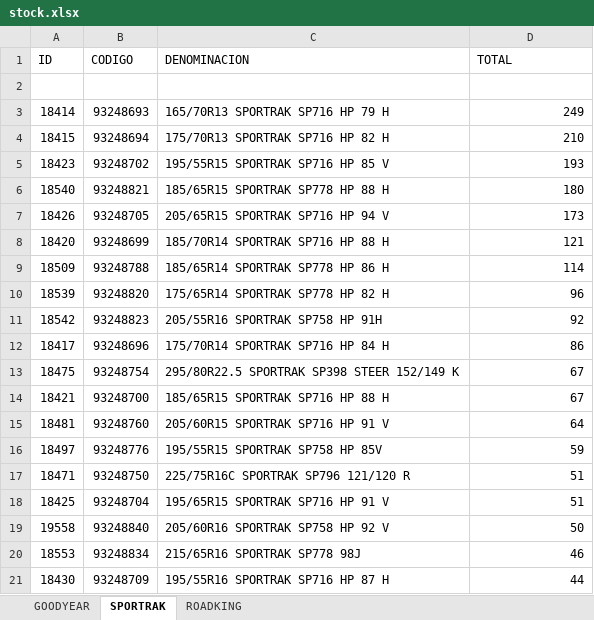
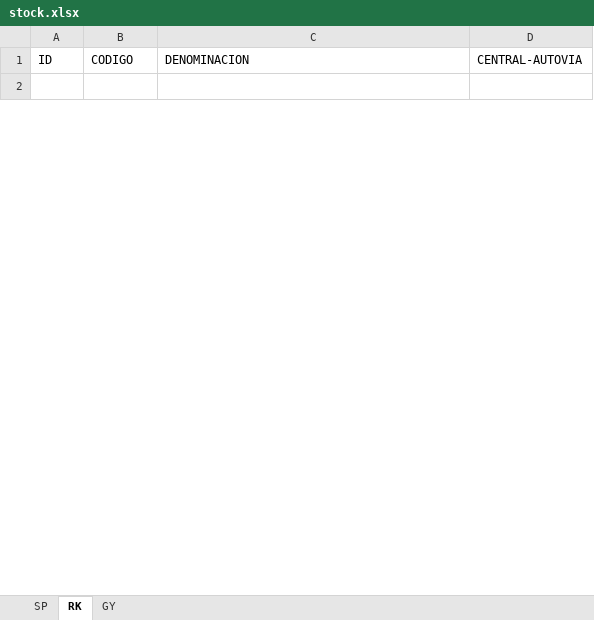
Before and after one commit to santinovespa-png/STOCK-VULCA, an Excel workbook: data/stock.xlsx, sheet RK, drawn as a sheet; only a part is shown; values as stored, in another font and other column widths than the file's, no borders; removed rows and columns are numbered as before the commit, all else as after; the diff covers the shown part only; the diff names each change by its address in the sheet, - before the commit and + after, or states it on an @@ line.

```diff
--- a/data/stock.xlsx (sheet RK)
+++ b/data/stock.xlsx (sheet RK)
-sheet tab: GOODYEAR
+sheet tab: SP
-sheet tab: SPORTRAK
+sheet tab: RK
-sheet tab: ROADKING
+sheet tab: GY
-D1: TOTAL
+D1: CENTRAL-AUTOVIA
-row 3: 18414 | 93248693 | 165/70R13 SPORTRAK SP716 HP 79 H | 249
-row 4: 18415 | 93248694 | 175/70R13 SPORTRAK SP716 HP 82 H | 210
-row 5: 18423 | 93248702 | 195/55R15 SPORTRAK SP716 HP 85 V | 193
-row 6: 18540 | 93248821 | 185/65R15 SPORTRAK SP778 HP 88 H | 180
-row 7: 18426 | 93248705 | 205/65R15 SPORTRAK SP716 HP 94 V | 173
-row 8: 18420 | 93248699 | 185/70R14 SPORTRAK SP716 HP 88 H | 121
-row 9: 18509 | 93248788 | 185/65R14 SPORTRAK SP778 HP 86 H | 114
-row 10: 18539 | 93248820 | 175/65R14 SPORTRAK SP778 HP 82 H | 96
-row 11: 18542 | 93248823 | 205/55R16 SPORTRAK SP758 HP 91H | 92
-row 12: 18417 | 93248696 | 175/70R14 SPORTRAK SP716 HP 84 H | 86
-row 13: 18475 | 93248754 | 295/80R22.5 SPORTRAK SP398 STEER 152/149 K | 67
-row 14: 18421 | 93248700 | 185/65R15 SPORTRAK SP716 HP 88 H | 67
-row 15: 18481 | 93248760 | 205/60R15 SPORTRAK SP716 HP 91 V | 64
-row 16: 18497 | 93248776 | 195/55R15 SPORTRAK SP758 HP 85V | 59
-row 17: 18471 | 93248750 | 225/75R16C SPORTRAK SP796 121/120 R | 51
-row 18: 18425 | 93248704 | 195/65R15 SPORTRAK SP716 HP 91 V | 51
-row 19: 19558 | 93248840 | 205/60R16 SPORTRAK SP758 HP 92 V | 50
-row 20: 18553 | 93248834 | 215/65R16 SPORTRAK SP778 98J | 46
-row 21: 18430 | 93248709 | 195/55R16 SPORTRAK SP716 HP 87 H | 44
```
Also changed, not shown: 9 added rows and 56 removed rows elsewhere in this sheet, sheet SP, sheet GY, 4 other files.
